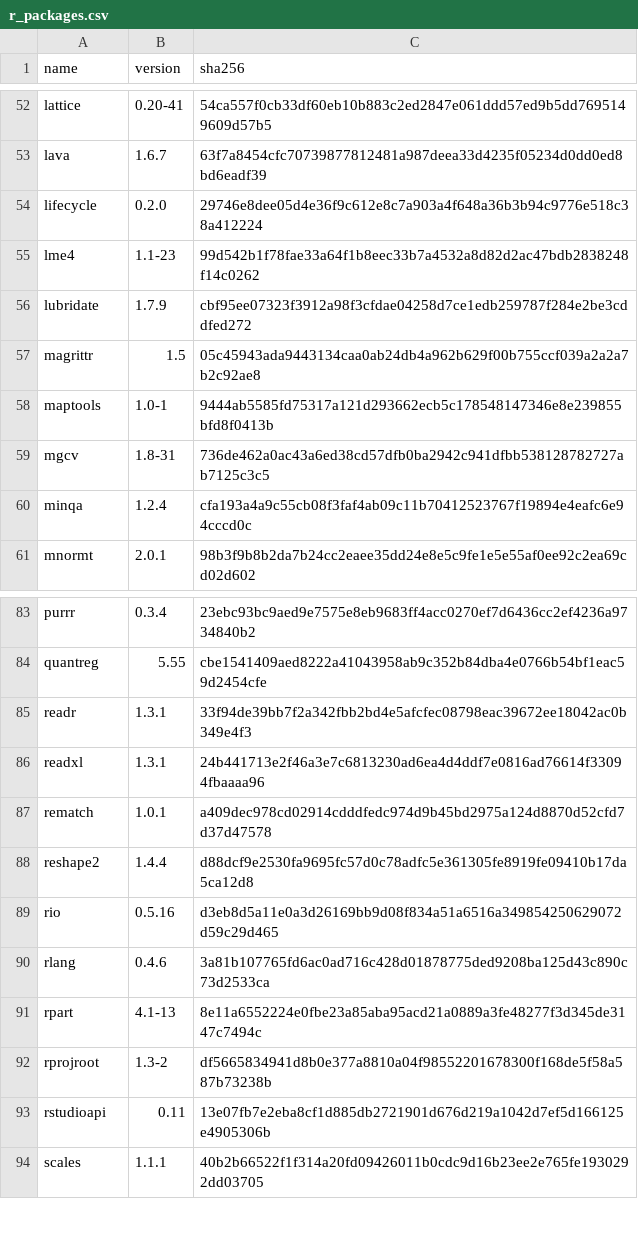
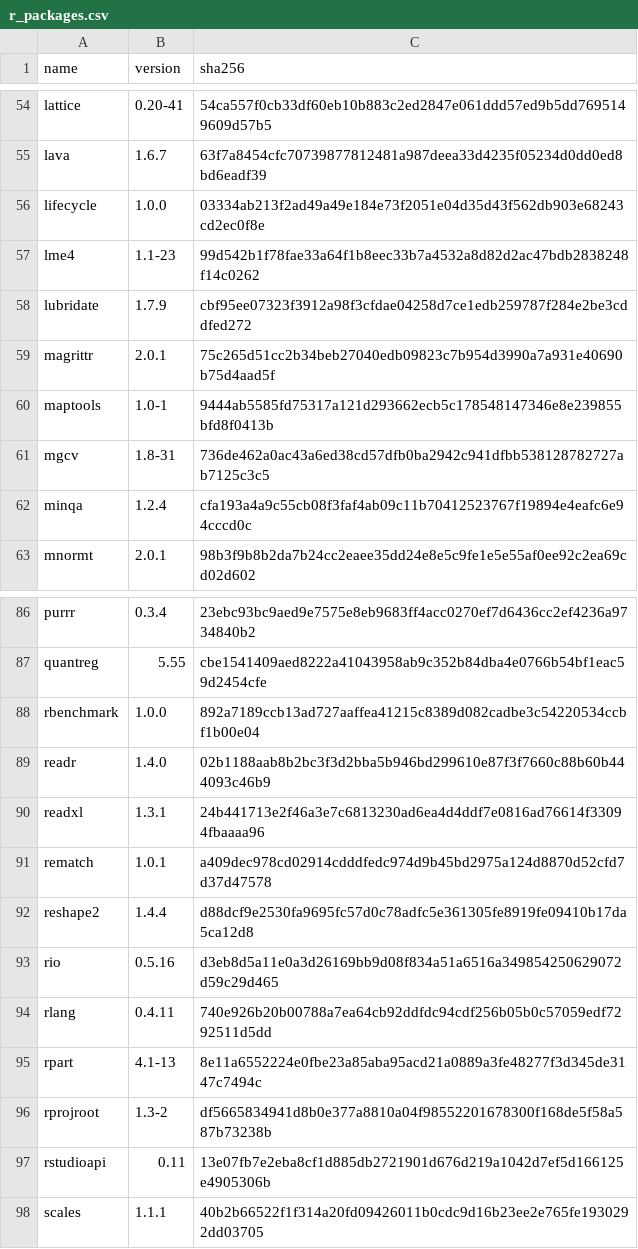
Before and after one commit to sophieball/toxicity-detector, a CSV file: r_packages.csv, drawn as a sheet; only a part is shown, gaps mark what is left out; the diff covers the shown part only.

Commit message:
Feature importance (#101)
* make the thing run for new version sw

* updated r

* update BUILD

* thread label

* rm comments

* I left some of the commened lines so that I can easily switch between programs and datasets.

* change file name

* update ngram

* var names in conv_struct

* req

* remove SE words

* req

* more features

* word freq

* ngram plot, mark 30 words, bigger font

* fighting  word

* remove nlp md file

* remove thread_id

* feature importance

* feature importance

* different func calls

* visualization legend

* data

* drop featuers with low importance

* reported pushback prs

* reported pushback prs

* fixed some incorrect thread_id

* pushback data with correct thread id

* diff feature combination order

* some fixese

* spacy

* refactor code for thread_id

* remove tests, which aren't really useful

* utf8 version

* MASS

* r packages

* r packages

* r source

* debug msg

* r pkgs

* added some suggests packages for Rcpp

* workspace

* discard bazel cache

* change command

* rm download data

* change command

* nlp

* SE words threshold, remove punct, print some weird OSS ex. for dubugging

* 10 fold instead of 5

* remove nlp

* remove spacy

* add back spacy in some places because politeness scores require it

* add back spacy dep

* remove spacy from convo word freq

* fix bugs

* r package source

* update r pak versions

* spacy version

* add click

* click version < 8

* added some comments, removed some commented code

```diff
--- a/r_packages.csv
+++ b/r_packages.csv
@@ -53,6 +55,6 @@ lattice,0.20-41,54ca557f0cb33df60eb10b883c2ed2847e061ddd57ed9b5dd7695149609d57b5
 lava,1.6.7,63f7a8454cfc70739877812481a987deea33d4235f05234d0dd0ed8bd6eadf39
-lifecycle,0.2.0,29746e8dee05d4e36f9c612e8c7a903a4f648a36b3b94c9776e518c38a412224
+lifecycle,1.0.0,03334ab213f2ad49a49e184e73f2051e04d35d43f562db903e68243cd2ec0f8e
 lme4,1.1-23,99d542b1f78fae33a64f1b8eec33b7a4532a8d82d2ac47bdb2838248f14c0262
 lubridate,1.7.9,cbf95ee07323f3912a98f3cfdae04258d7ce1edb259787f284e2be3cddfed272
-magrittr,1.5,05c45943ada9443134caa0ab24db4a962b629f00b755ccf039a2a2a7b2c92ae8
+magrittr,2.0.1,75c265d51cc2b34beb27040edb09823c7b954d3990a7a931e40690b75d4aad5f
 maptools,1.0-1,9444ab5585fd75317a121d293662ecb5c178548147346e8e239855bfd8f0413b
@@ -84,3 +87,4 @@ purrr,0.3.4,23ebc93bc9aed9e7575e8eb9683ff4acc0270ef7d6436cc2ef4236a9734840b2
 quantreg,5.55,cbe1541409aed8222a41043958ab9c352b84dba4e0766b54bf1eac59d2454cfe
-readr,1.3.1,33f94de39bb7f2a342fbb2bd4e5afcfec08798eac39672ee18042ac0b349e4f3
+rbenchmark,1.0.0,892a7189ccb13ad727aaffea41215c8389d082cadbe3c54220534ccbf1b00e04
+readr,1.4.0,02b1188aab8b2bc3f3d2bba5b946bd299610e87f3f7660c88b60b444093c46b9
 readxl,1.3.1,24b441713e2f46a3e7c6813230ad6ea4d4ddf7e0816ad76614f33094fbaaaa96
@@ -89,3 +93,3 @@ reshape2,1.4.4,d88dcf9e2530fa9695fc57d0c78adfc5e361305fe8919fe09410b17da5ca12d8
 rio,0.5.16,d3eb8d5a11e0a3d26169bb9d08f834a51a6516a349854250629072d59c29d465
-rlang,0.4.6,3a81b107765fd6ac0ad716c428d01878775ded9208ba125d43c890c73d2533ca
+rlang,0.4.11,740e926b20b00788a7ea64cb92ddfdc94cdf256b05b0c57059edf7292511d5dd
 rpart,4.1-13,8e11a6552224e0fbe23a85aba95acd21a0889a3fe48277f3d345de3147c7494c
```
Also changed, not shown: 5 added rows, 1 removed row and 32 edited cells elsewhere in this file, 23 other files.
